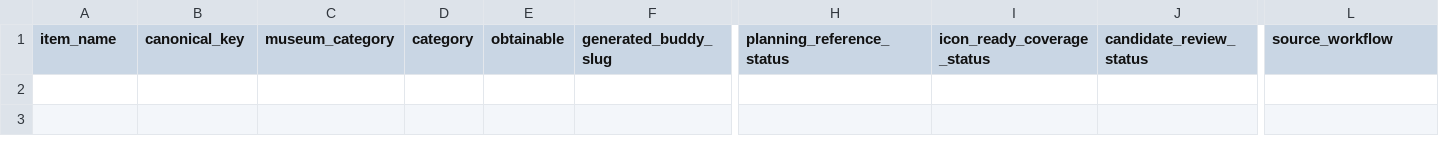
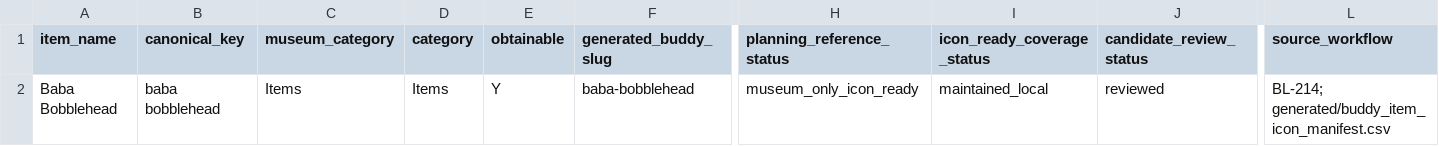
Before and after one commit to missvin/farmrpg-tools, a CSV file: data/museum_lookup_coverage.csv, drawn as a sheet; only a part is shown, gaps mark what is left out; rows hold the shown columns only; the diff names each change by its address in the sheet, - before the commit and + after, or states it on an @@ line.

```diff
--- a/data/museum_lookup_coverage.csv
+++ b/data/museum_lookup_coverage.csv
+row 2: Baba Bobblehead | baba bobblehead | Items | Items | Y | baba-bobblehead | museum_only_icon_ready | maintained_local | reviewed | BL-214; generated/buddy_item_icon_manifest.csv
```
Also changed, not shown: data/museum_reviewed_missing_items.csv, planning/backlog.csv, 6 other files.
